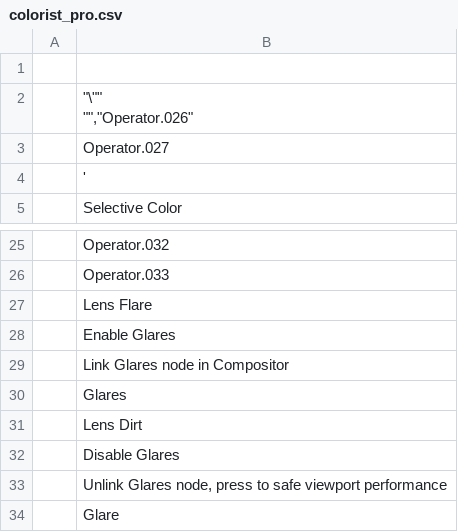
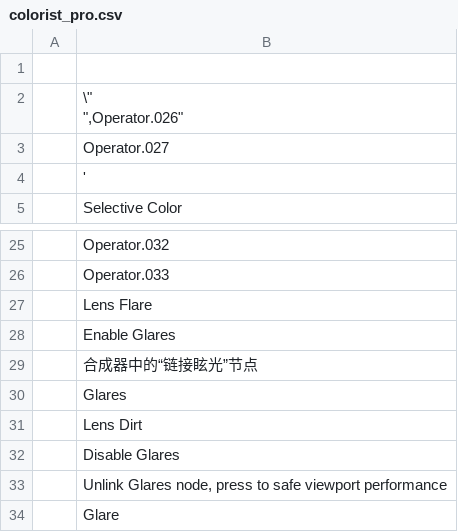
Before and after one commit to lonely814/user_translate, a CSV file: user_files/colorist_pro.csv, drawn as a sheet; only a part is shown, gaps mark what is left out; ↵ is a line break in a cell; the diff names each change by its address in the sheet, - before the commit and + after, or states it on an @@ line.

```diff
--- a/user_files/colorist_pro.csv
+++ b/user_files/colorist_pro.csv
-B2: "\"" ↵ "","Operator.026"
+B2: \" ↵ ",Operator.026"
-B29: Link Glares node in Compositor
+B29: 合成器中的“链接眩光”节点
```
Also changed, not shown: 6 other files.
